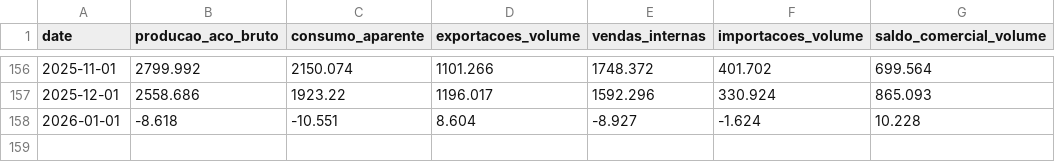
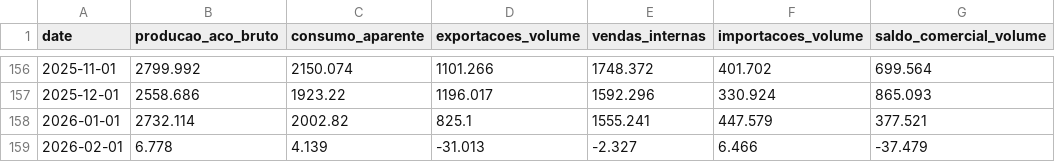
Before and after one commit to elissouza2023/DasboardExportacoesAco, a CSV file: data/processed/dados_siderurgia_limpos_2013_2025.csv, drawn as a sheet; only a part is shown, gaps mark what is left out.

Commit message:
Atualização
Atualização de dados da base

```diff
--- a/data/processed/dados_siderurgia_limpos_2013_2025.csv
+++ b/data/processed/dados_siderurgia_limpos_2013_2025.csv
@@ -157,2 +157,3 @@ date,producao_aco_bruto,consumo_aparente,exportacoes_volume,vendas_internas,impo
 2025-12-01,2558.686,1923.22,1196.017,1592.296,330.924,865.093
-2026-01-01,-8.618,-10.551,8.604,-8.927,-1.624,10.228
+2026-01-01,2732.114,2002.82,825.1,1555.241,447.579,377.521
+2026-02-01,6.778,4.139,-31.013,-2.327,6.466,-37.479
```
